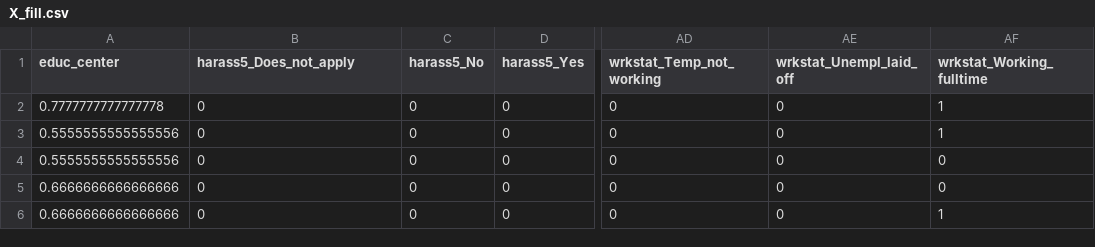
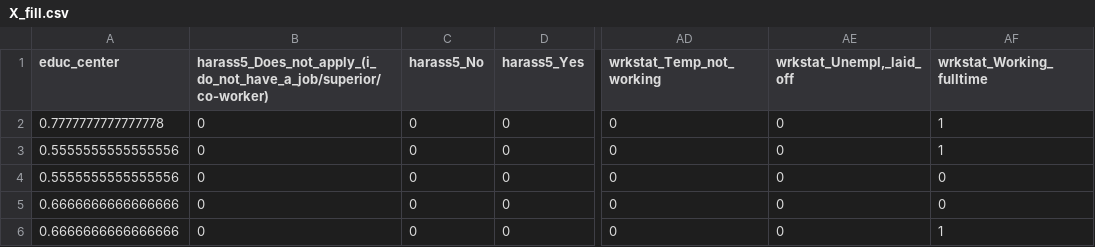
Before and after one commit to batman0911/social-stat-final-term, a CSV file: data/preprocessing/X_fill.csv, drawn as a sheet; only a part is shown, gaps mark what is left out; the diff names each change by its address in the sheet, - before the commit and + after, or states it on an @@ line.

```diff
--- a/data/preprocessing/X_fill.csv
+++ b/data/preprocessing/X_fill.csv
-B1: harass5_Does_not_apply
+B1: harass5_Does_not_apply_(i_do_not_have_a_job/superior/co-worker)
-AE1: wrkstat_Unempl_laid_off
+AE1: wrkstat_Unempl,_laid_off
```
Also changed, not shown: 1 other file.
